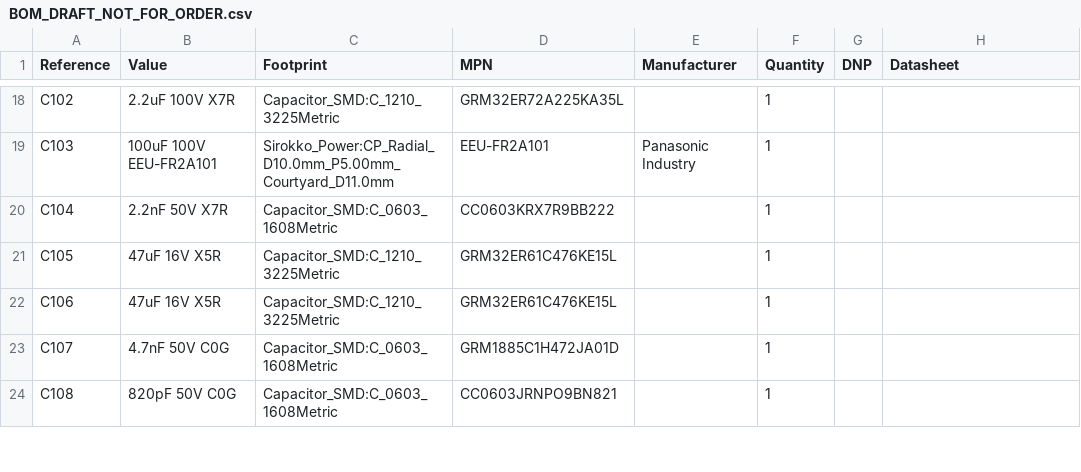
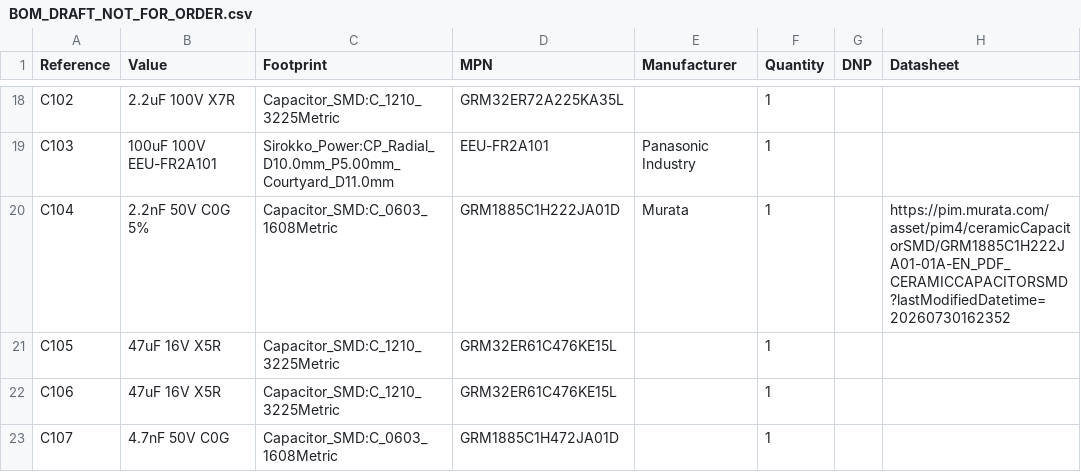
Before and after one commit to krolbot/sirokko-26201-controller, a CSV file: docs/BOM_DRAFT_NOT_FOR_ORDER.csv, drawn as a sheet; only a part is shown, gaps mark what is left out; the shorter side is filled out with more unchanged rows.

Commit message:
Publish C104 C0G manufacturing draft

```diff
--- a/docs/BOM_DRAFT_NOT_FOR_ORDER.csv
+++ b/docs/BOM_DRAFT_NOT_FOR_ORDER.csv
@@ -19,3 +19,3 @@
 "C103","100uF 100V EEU-FR2A101","Sirokko_Power:CP_Radial_D10.0mm_P5.00mm_Courtyard_D11.0mm","EEU-FR2A101","Panasonic Industry","1","",""
-"C104","2.2nF 50V X7R","Capacitor_SMD:C_0603_1608Metric","CC0603KRX7R9BB222","","1","",""
+"C104","2.2nF 50V C0G 5%","Capacitor_SMD:C_0603_1608Metric","GRM1885C1H222JA01D","Murata","1","","https://pim.murata.com/asset/pim4/ceramicCapacitorSMD/GRM1885C1H222JA01-01A-EN_PDF_CERAMICCAPACITORSMD?lastModifiedDatetime=20260730162352"
 "C105","47uF 16V X5R","Capacitor_SMD:C_1210_3225Metric","GRM32ER61C476KE15L","","1","",""
```
Also changed, not shown: docs/BOM_PURCHASE_DRAFT_NOT_FOR_ORDER.csv, manufacturing/DRAFT_NOT_FOR_ORDER/bom/BOM_DRAFT_NOT_FOR_ORDER.csv, 37 other files.
